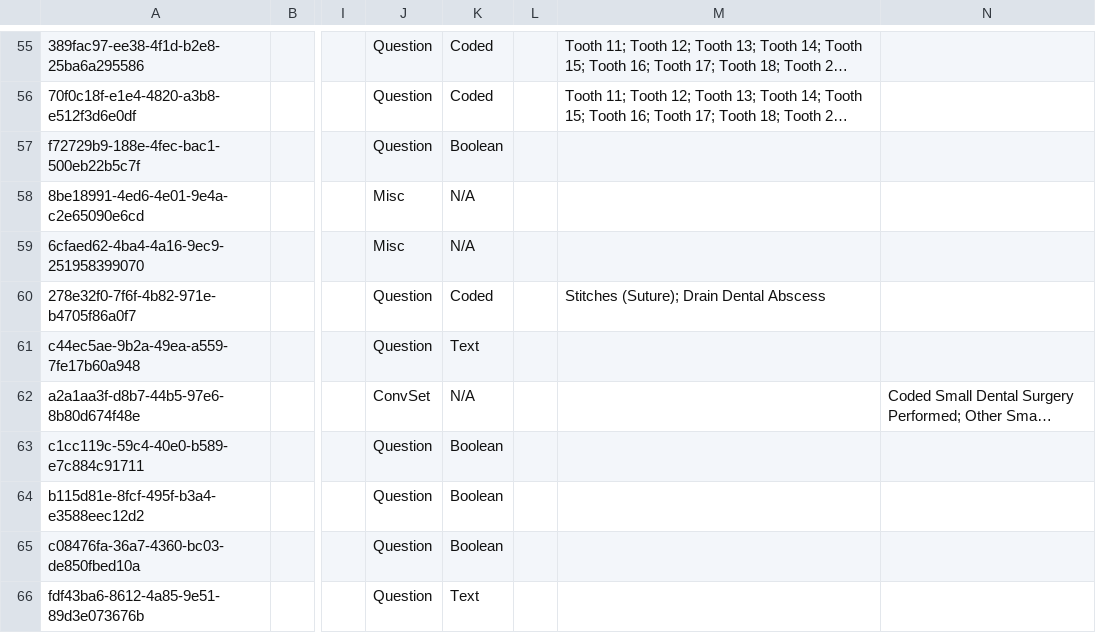
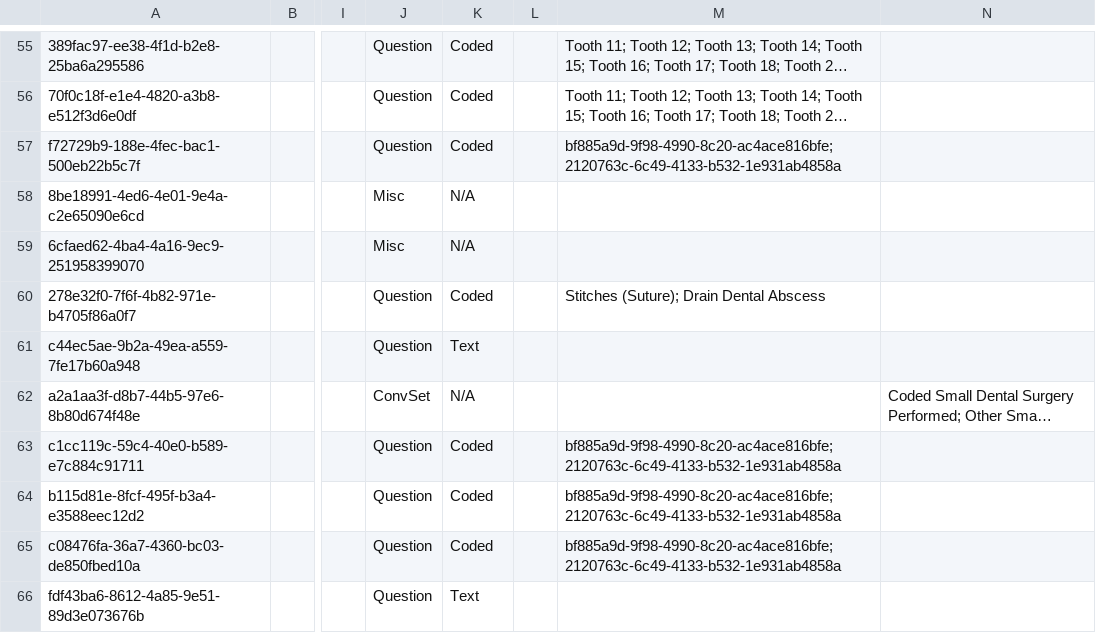
Before and after one commit to reagan-meant/openmrs-config-easydoc-1, a CSV file: configuration/concepts/dental_form.csv, drawn as a sheet; only a part is shown, gaps mark what is left out; long unchanged cells end in …; the diff names each change by its address in the sheet, - before the commit and + after, or states it on an @@ line.

```diff
--- a/configuration/concepts/dental_form.csv
+++ b/configuration/concepts/dental_form.csv
-K57: Boolean
+K57: Coded
-M57: (empty)
+M57: bf885a9d-9f98-4990-8c20-ac4ace816bfe;2120763c-6c49-4133-b532-1e931ab4858a
-K63:K65: Boolean
+K63:K65: Coded
-M63:M65: (empty)
+M63:M65: bf885a9d-9f98-4990-8c20-ac4ace816bfe;2120763c-6c49-4133-b532-1e931ab4858a
```
Also changed, not shown: configuration/concepts/anc_history_form.csv, configuration/concepts/concepts.csv, 7 other files.
